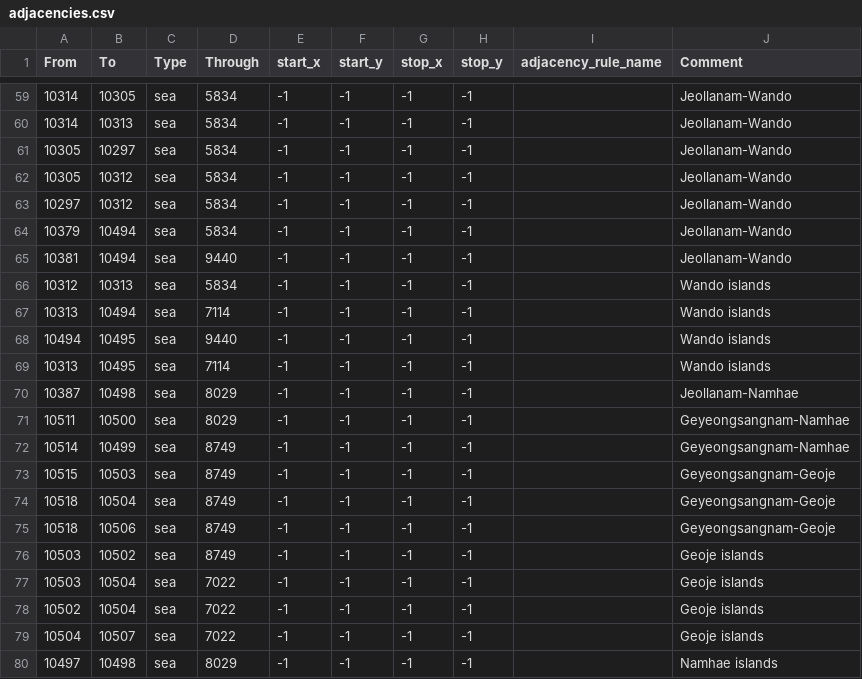
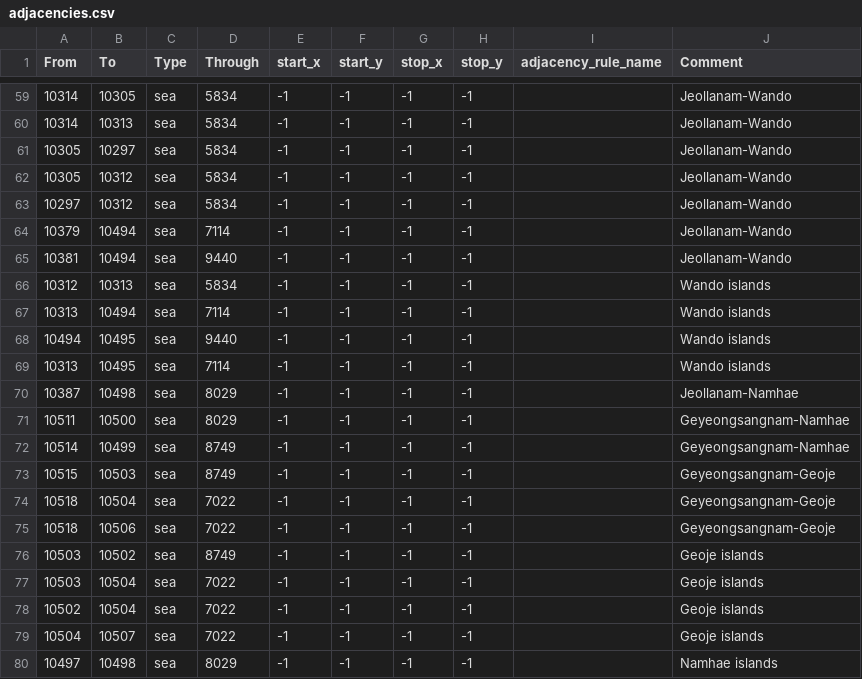
Before and after one commit to Musvage/The-Second-Sengoku, a CSV file: map/adjacencies.csv, drawn as a sheet; only a part is shown, gaps mark what is left out.

```diff
--- a/map/adjacencies.csv
+++ b/map/adjacencies.csv
@@ -63,3 +63,3 @@ From;To;Type;Through;start_x;start_y;stop_x;stop_y;adjacency_rule_name;Comment
 10297;10312;sea;5834;-1;-1;-1;-1;;Jeollanam-Wando
-10379;10494;sea;5834;-1;-1;-1;-1;;Jeollanam-Wando
+10379;10494;sea;7114;-1;-1;-1;-1;;Jeollanam-Wando
 10381;10494;sea;9440;-1;-1;-1;-1;;Jeollanam-Wando
@@ -73,4 +73,4 @@ From;To;Type;Through;start_x;start_y;stop_x;stop_y;adjacency_rule_name;Comment
 10515;10503;sea;8749;-1;-1;-1;-1;;Geyeongsangnam-Geoje
-10518;10504;sea;8749;-1;-1;-1;-1;;Geyeongsangnam-Geoje
-10518;10506;sea;8749;-1;-1;-1;-1;;Geyeongsangnam-Geoje
+10518;10504;sea;7022;-1;-1;-1;-1;;Geyeongsangnam-Geoje
+10518;10506;sea;7022;-1;-1;-1;-1;;Geyeongsangnam-Geoje
 10503;10502;sea;8749;-1;-1;-1;-1;;Geoje islands
```
Also changed, not shown: map/definition.csv, 11 other files.
